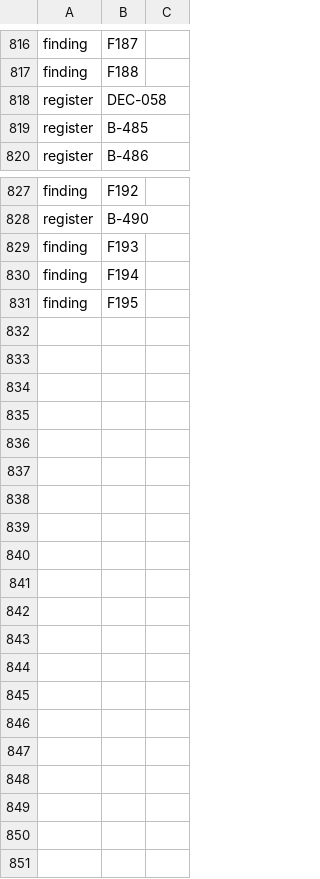
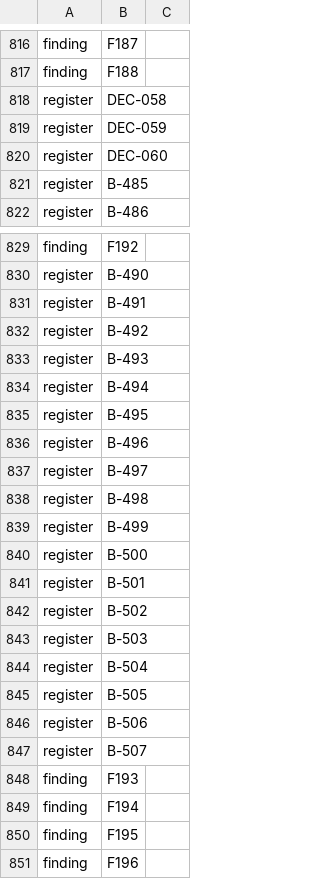
Before and after one commit to Gauge/ModelControlFlow, a TSV file: checks/identifiers.tsv, drawn as a sheet; only a part is shown, gaps mark what is left out; the diff names each change by its address in the sheet, - before the commit and + after, or states it on an @@ line.

```diff
--- a/checks/identifiers.tsv
+++ b/checks/identifiers.tsv
+row 819: register | DEC-059
+row 820: register | DEC-060
+row 831: register | B-491
+row 832: register | B-492
+row 833: register | B-493
+row 834: register | B-494
+row 835: register | B-495
+row 836: register | B-496
+row 837: register | B-497
+row 838: register | B-498
+row 839: register | B-499
+row 840: register | B-500
+row 841: register | B-501
+row 842: register | B-502
+row 843: register | B-503
+row 844: register | B-504
+row 845: register | B-505
+row 846: register | B-506
+row 847: register | B-507
+row 851: finding | F196
```
Also changed, not shown: 34 other files.
